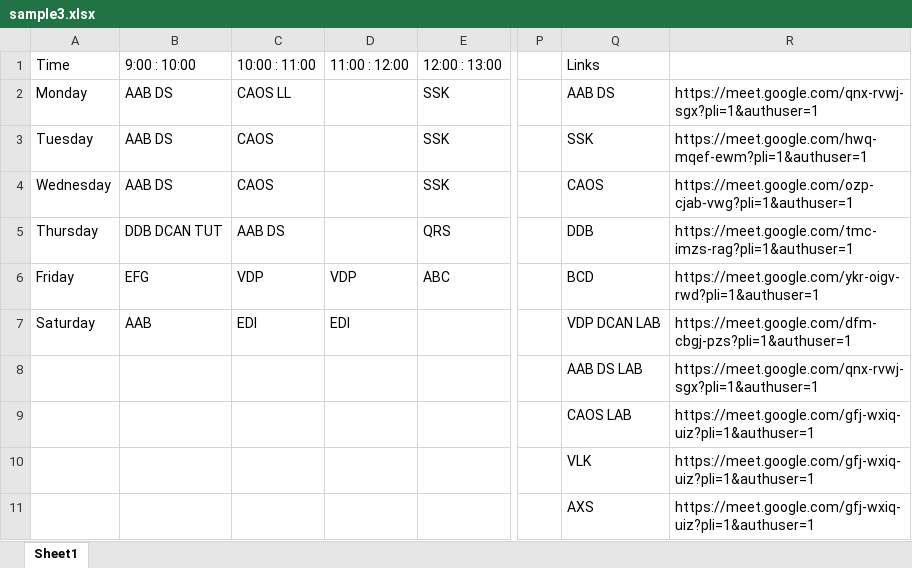
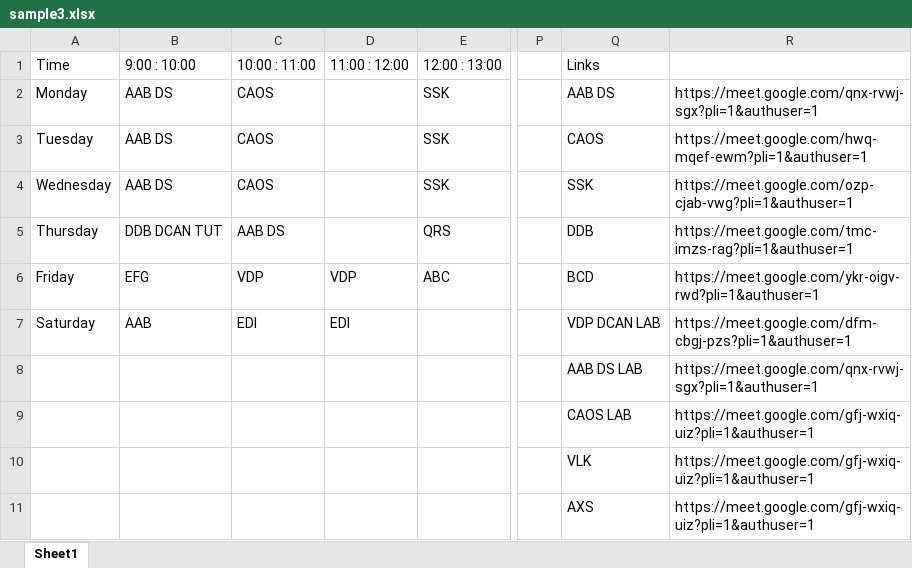
Before and after one commit to vkinsane/Time-Table-Linker-SDP-SY-SEM2, an Excel workbook: My_Folder/sample3.xlsx, sheet Sheet1, drawn as a sheet; only a part is shown, gaps mark what is left out; values as stored, in another font and other column widths than the file's, no borders; the diff names each change by its address in the sheet, - before the commit and + after, or states it on an @@ line.

```diff
--- a/My_Folder/sample3.xlsx (sheet Sheet1)
+++ b/My_Folder/sample3.xlsx (sheet Sheet1)
-C2: CAOS LL
+C2: CAOS
-Q3: SSK
+Q3: CAOS
-Q4: CAOS
+Q4: SSK
```
Also changed, not shown: 3 other files.
